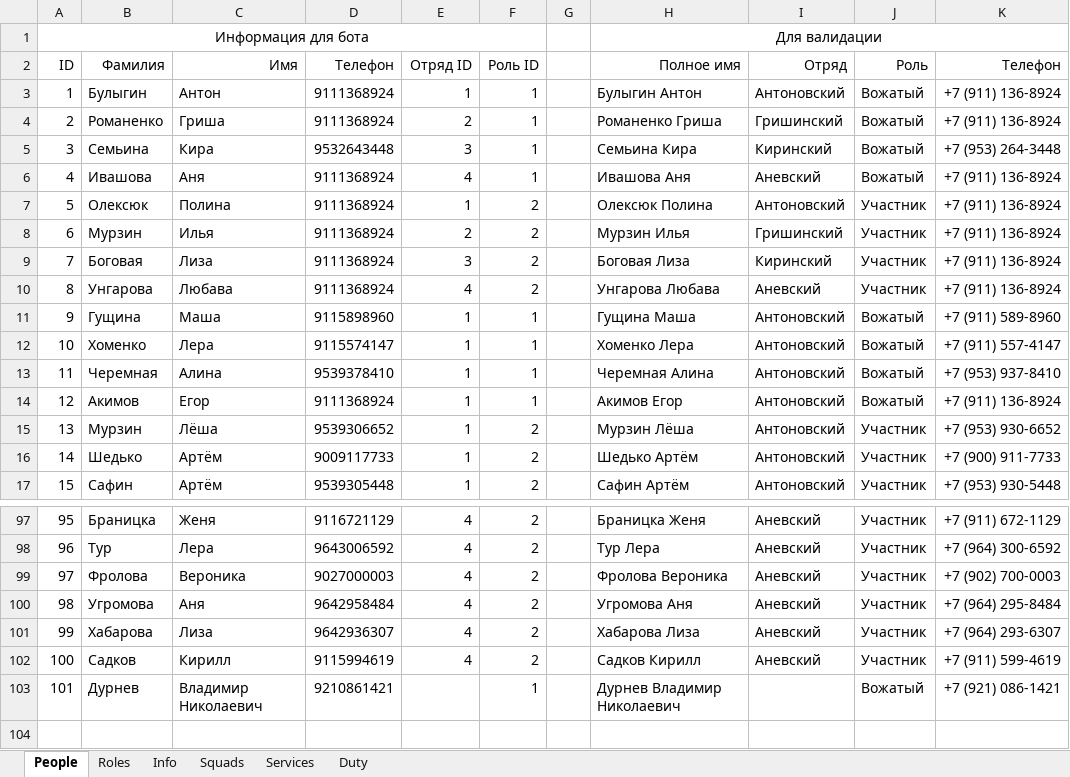
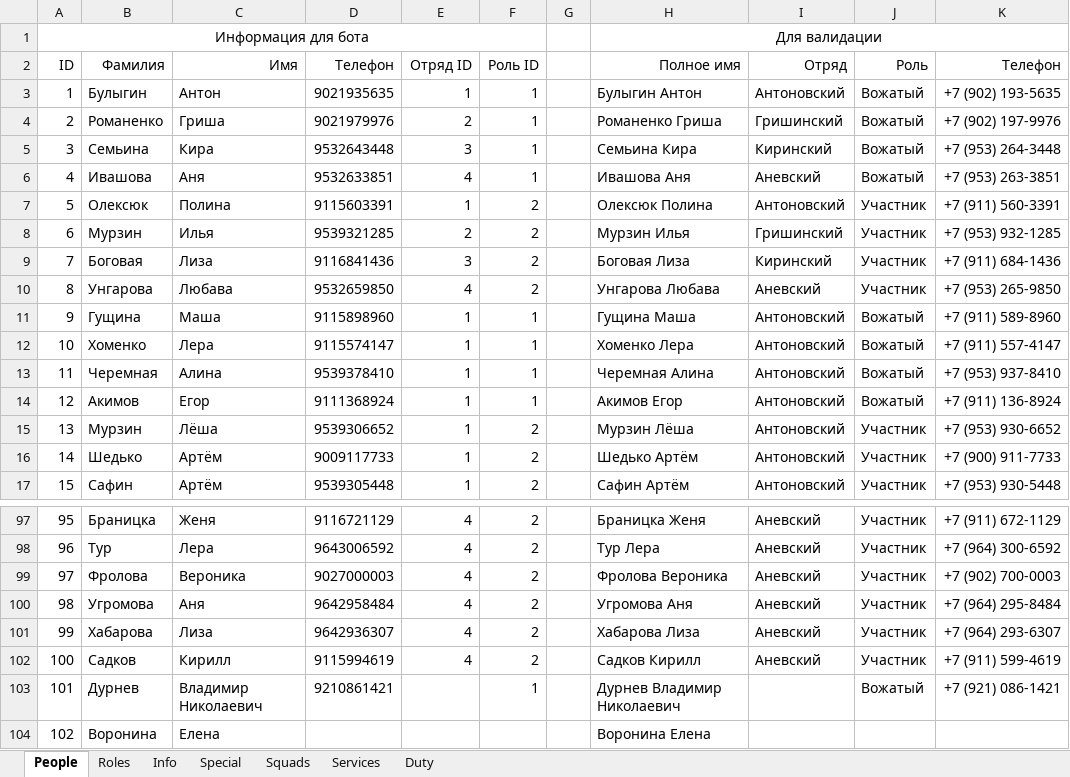
Before and after one commit to Hillwar/sbor-bot, an Excel workbook: resource/data/sbor_data.xlsx, sheet People, drawn as a sheet; only a part is shown, gaps mark what is left out; values as stored, in another font and other column widths than the file's, no borders; the diff names each change by its address in the sheet, - before the commit and + after, or states it on an @@ line.

Commit message:
Fix sbor_data

```diff
--- a/resource/data/sbor_data.xlsx (sheet People)
+++ b/resource/data/sbor_data.xlsx (sheet People)
+sheet tab: Special
-D3 (Телефон): 9111368924
+D3 (Телефон): 9021935635
-K3 (Телефон): +7 (911) 136-8924
+K3 (Телефон): +7 (902) 193-5635
-D4 (Телефон): 9111368924
+D4 (Телефон): 9021979976
-K4 (Телефон): +7 (911) 136-8924
+K4 (Телефон): +7 (902) 197-9976
-D6 (Телефон): 9111368924
+D6 (Телефон): 9532633851
-K6 (Телефон): +7 (911) 136-8924
+K6 (Телефон): +7 (953) 263-3851
-D7 (Телефон): 9111368924
+D7 (Телефон): 9115603391
-K7 (Телефон): +7 (911) 136-8924
+K7 (Телефон): +7 (911) 560-3391
-D8 (Телефон): 9111368924
+D8 (Телефон): 9539321285
-K8 (Телефон): +7 (911) 136-8924
+K8 (Телефон): +7 (953) 932-1285
-D9 (Телефон): 9111368924
+D9 (Телефон): 9116841436
-K9 (Телефон): +7 (911) 136-8924
+K9 (Телефон): +7 (911) 684-1436
-D10 (Телефон): 9111368924
+D10 (Телефон): 9532659850
-K10 (Телефон): +7 (911) 136-8924
+K10 (Телефон): +7 (953) 265-9850
+row 104: 102 | Воронина | Елена |  |  |  |  | Воронина Елена
```
Also changed, not shown: sheet Services, sheet Info, sheet Duty.
